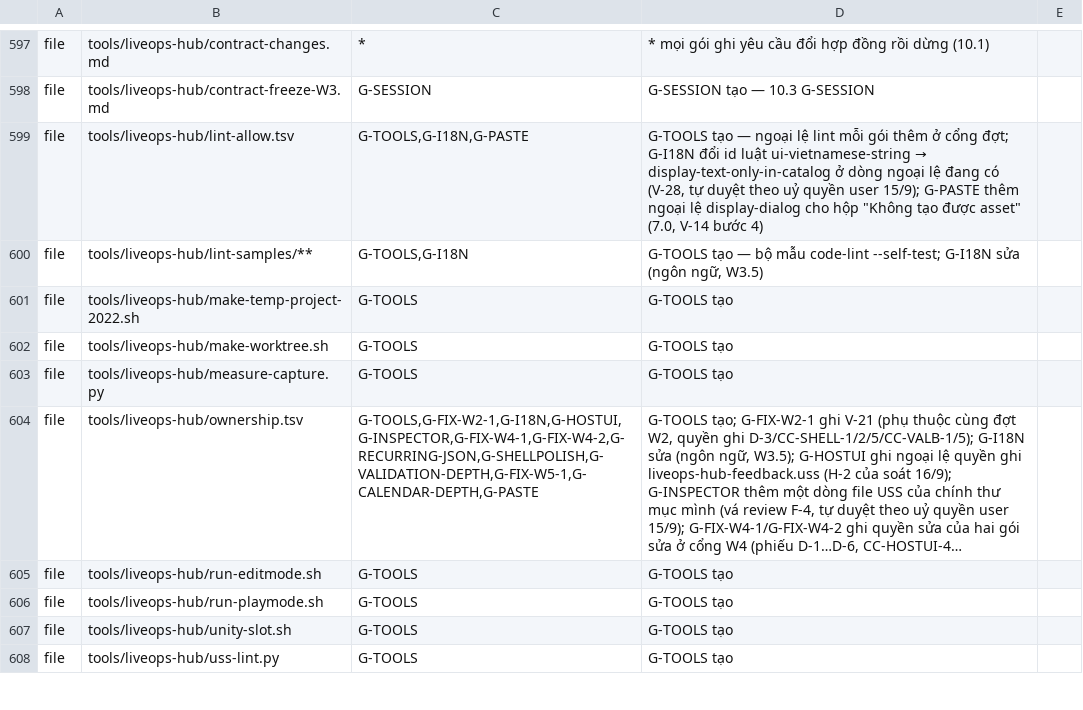
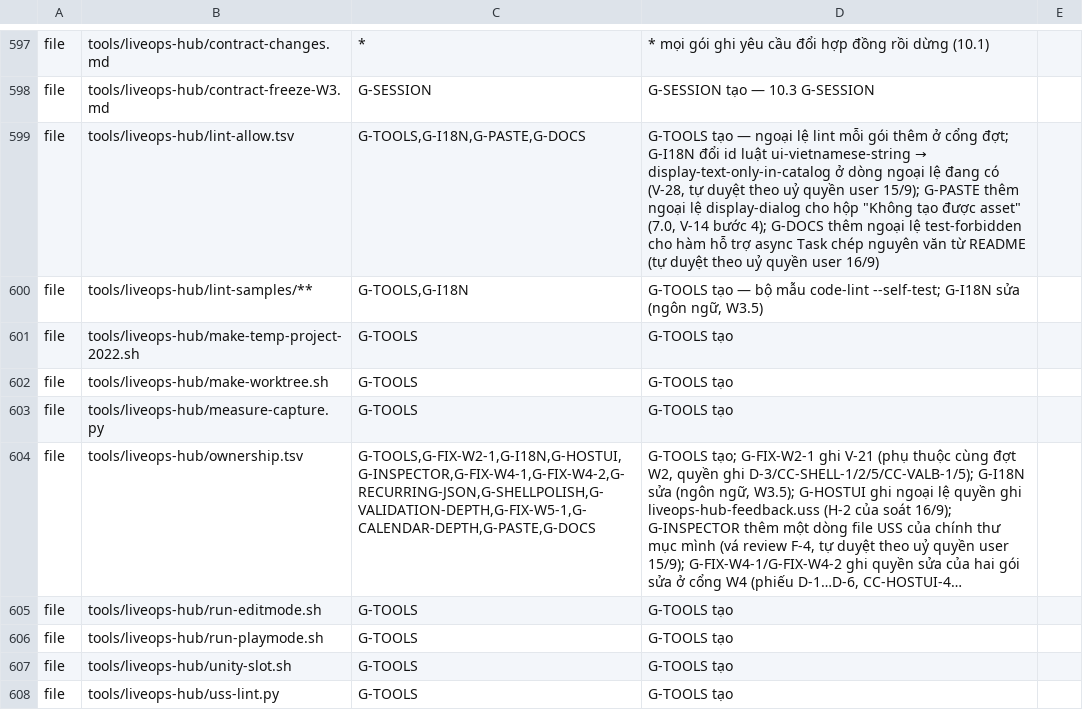
Before and after one commit to TeamAcMong/unity-liveops, a TSV file: tools/liveops-hub/ownership.tsv, drawn as a sheet; only a part is shown, gaps mark what is left out; long unchanged cells end in …; the diff names each change by its address in the sheet, - before the commit and + after, or states it on an @@ line.

```diff
--- a/tools/liveops-hub/ownership.tsv
+++ b/tools/liveops-hub/ownership.tsv
-C599: G-TOOLS,G-I18N,G-PASTE
+C599: G-TOOLS,G-I18N,G-PASTE,G-DOCS
-D599: …V-14 bước 4)
+D599: …V-14 bước 4); G-DOCS thêm ngoại lệ test-forbidden cho hàm hỗ trợ async Task chép nguyên văn từ README (tự duyệt theo uỷ quyền user 16/9)
-C604: G-TOOLS,G-FIX-W2-1,G-I18N,G-HOSTUI,G-INSPECTOR,G-FIX-W4-1,G-FIX-W4-2,G-RECURRING-JSON,G-SHELLPOLISH,G-VALIDATION-DEPTH,G-FIX-W5-1,G-CALENDAR-DEPTH,G-PASTE
+C604: G-TOOLS,G-FIX-W2-1,G-I18N,G-HOSTUI,G-INSPECTOR,G-FIX-W4-1,G-FIX-W4-2,G-RECURRING-JSON,G-SHELLPOLISH,G-VALIDATION-DEPTH,G-FIX-W5-1,G-CALENDAR-DEPTH,G-PASTE,G-DOCS
```
Also changed, not shown: tools/liveops-hub/lint-allow.tsv, 2 other files.
